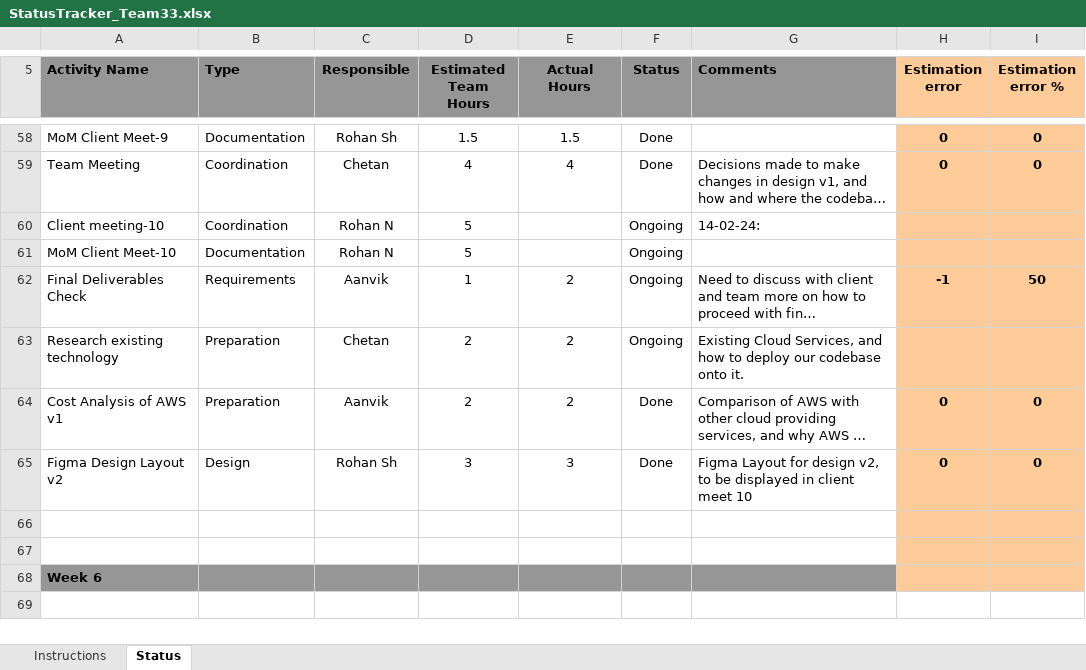
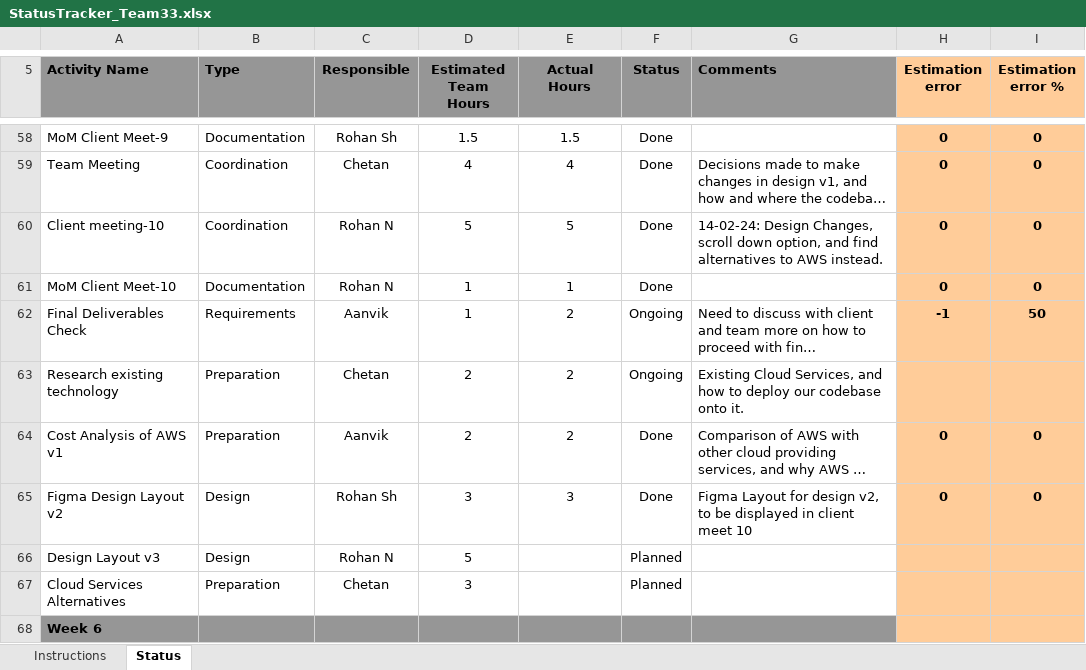
Before and after one commit to gitPROhan/perceptive-app, an Excel workbook: StatusTracker_Team33.xlsx, sheet Status, drawn as a sheet; only a part is shown, gaps mark what is left out; long unchanged cells end in …; values as stored, in another font and other column widths than the file's, no borders; conditional formats not drawn; the diff names each change by its address in the sheet, - before the commit and + after, or states it on an @@ line.

Commit message:
Final Week 5

```diff
--- a/StatusTracker_Team33.xlsx (sheet Status)
+++ b/StatusTracker_Team33.xlsx (sheet Status)
-E60 (Actual Hours): (empty)
+E60 (Actual Hours): 5
-F60:F61 (Status): Ongoing
+F60:F61 (Status): Done
-G60 (Comments): 14-02-24:
+G60 (Comments): 14-02-24: Design Changes, scroll down option, and find alternatives to AWS instead.
-H60:H61 (Estimation error): (empty)
+H60:H61 (Estimation error): 0
-I60:I61 (Estimation error %): (empty)
+I60:I61 (Estimation error %): 0
-D61 (Estimated Team Hours): 5
+D61 (Estimated Team Hours): 1
-E61 (Actual Hours): (empty)
+E61 (Actual Hours): 1
-row 66: (empty)
+row 66: Design Layout v3 | Design | Rohan N | 5 |  | Planned
-row 67: (empty)
+row 67: Cloud Services Alternatives | Preparation | Chetan | 3 |  | Planned
```
